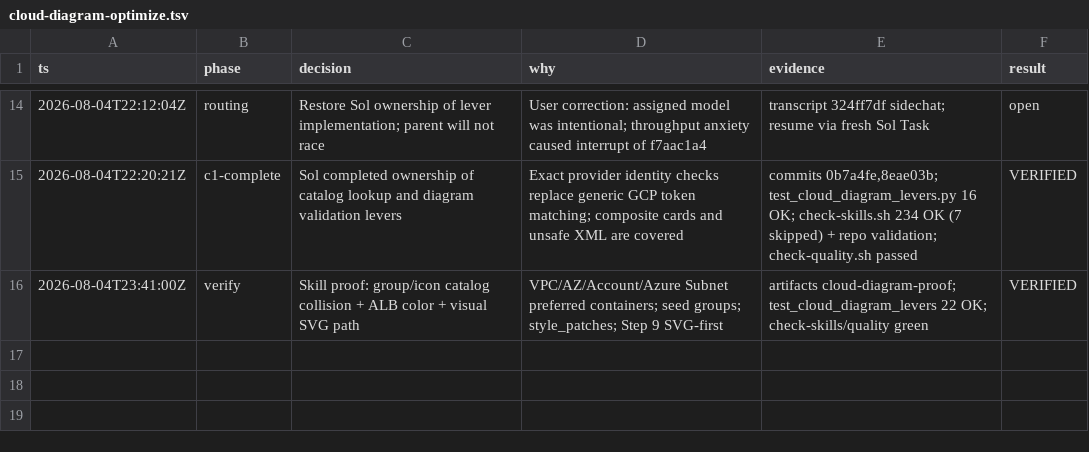
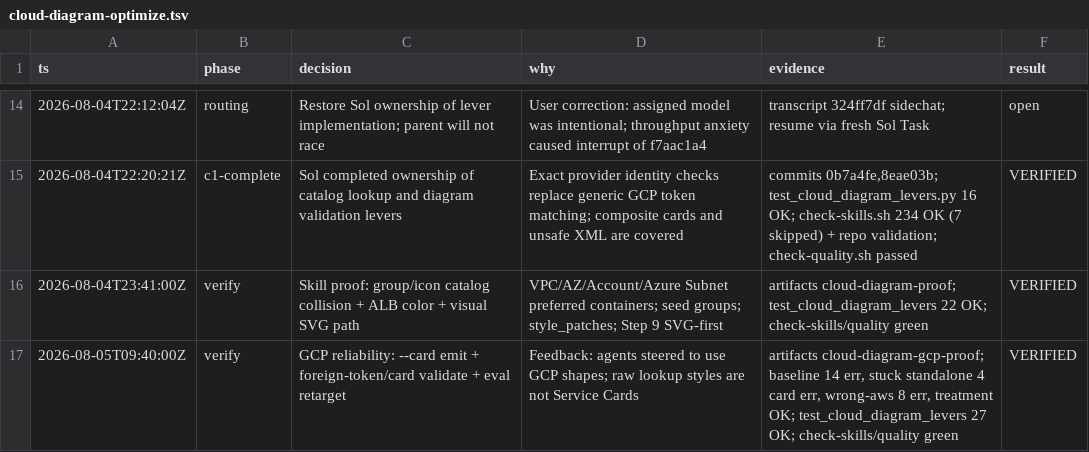
Before and after one commit to mark-groves/skills-nexus, a TSV file: .audit/cloud-diagram-optimize.tsv, drawn as a sheet; only a part is shown, gaps mark what is left out.

```diff
--- a/.audit/cloud-diagram-optimize.tsv
+++ b/.audit/cloud-diagram-optimize.tsv
@@ -16 +16,2 @@ ts	phase	decision	why	evidence	result
 2026-08-04T23:41:00Z	verify	Skill proof: group/icon catalog collision + ALB color + visual SVG path	VPC/AZ/Account/Azure Subnet preferred containers; seed groups; style_patches; Step 9 SVG-first	artifacts cloud-diagram-proof; test_cloud_diagram_levers 22 OK; check-skills/quality green	VERIFIED
+2026-08-05T09:40:00Z	verify	GCP reliability: --card emit + foreign-token/card validate + eval retarget	Feedback: agents steered to use GCP shapes; raw lookup styles are not Service Cards	artifacts cloud-diagram-gcp-proof; baseline 14 err, stuck standalone 4 card err, wrong-aws 8 err, treatment OK; test_cloud_diagram_levers 27 OK; check-skills/quality green	VERIFIED
```
Also changed, not shown: 12 other files.
